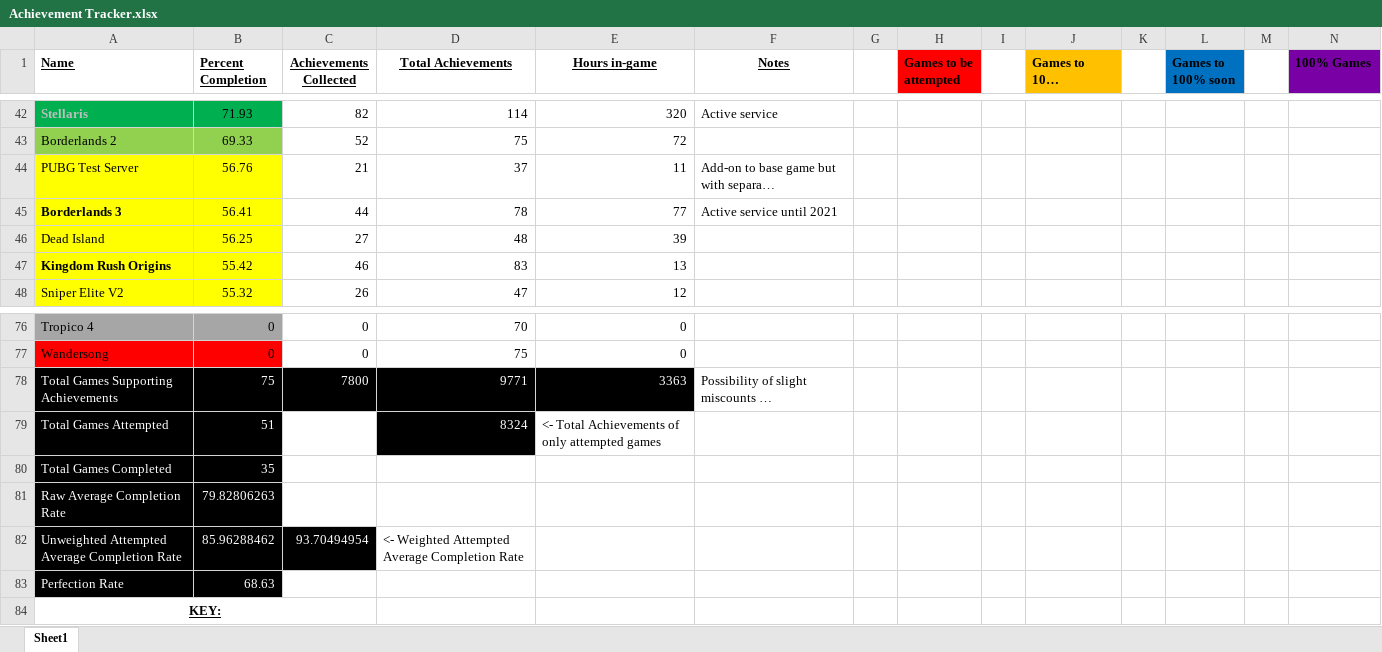
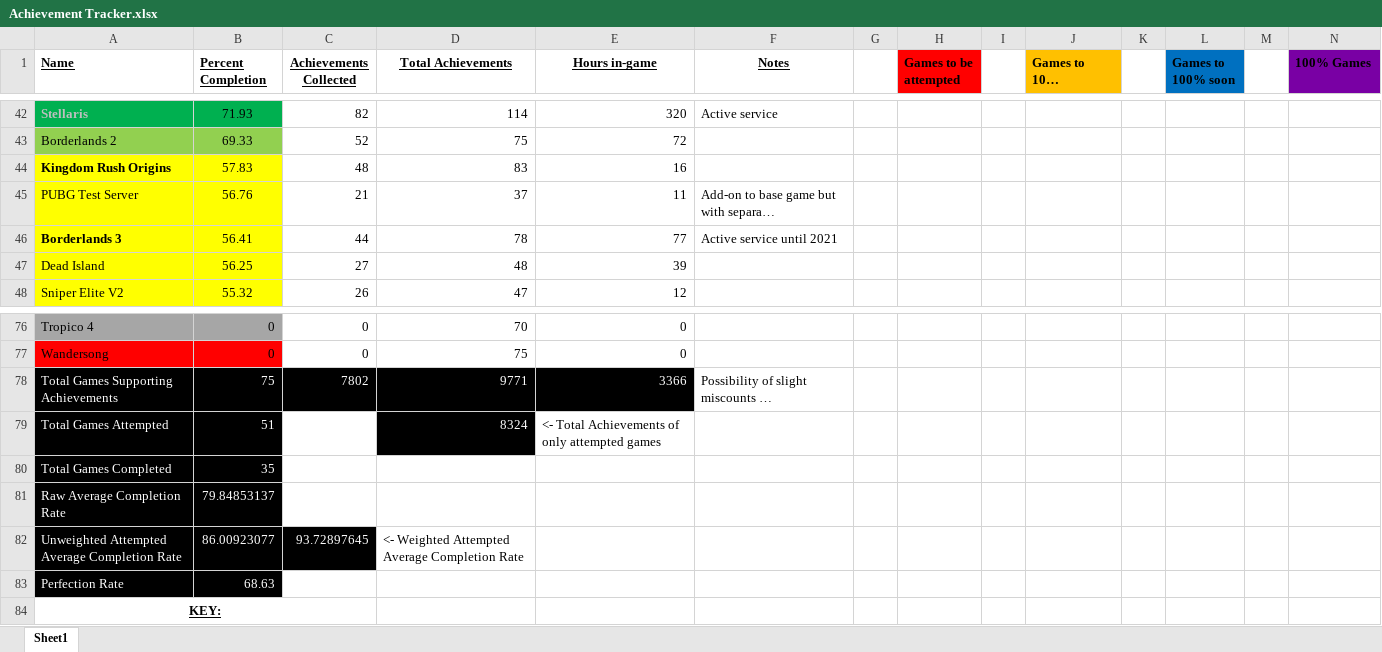
Before and after one commit to DruBhatia/AchievementTracker, an Excel workbook: Achievement Tracker.xlsx, sheet Sheet1, drawn as a sheet; only a part is shown, gaps mark what is left out; long unchanged cells end in …; values as stored, in another font and other column widths than the file's, no borders; removed rows and columns are numbered as before the commit, all else as after; rows hold the shown columns only; the diff names each change by its address in the sheet, - before the commit and + after, or states it on an @@ line.

Commit message:
update tracker

```diff
--- a/Achievement Tracker.xlsx (sheet Sheet1)
+++ b/Achievement Tracker.xlsx (sheet Sheet1)
+row 44: Kingdom Rush Origins | 57.83 | 48 | 83 | 16
-row 47: Kingdom Rush Origins | 55.42 | 46 | 83 | 13
-C78 (Achievements Collected): 7800
+C78 (Achievements Collected): 7802
-E78 (Hours in-game): 3363
+E78 (Hours in-game): 3366
-B81 (Percent Completion): 79.82806263
+B81 (Percent Completion): 79.84853137
-B82 (Percent Completion): 85.96288462
+B82 (Percent Completion): 86.00923077
-C82 (Achievements Collected): 93.70494954
+C82 (Achievements Collected): 93.72897645
```
Also changed, not shown: formulas that keep their value, 1 other file.
